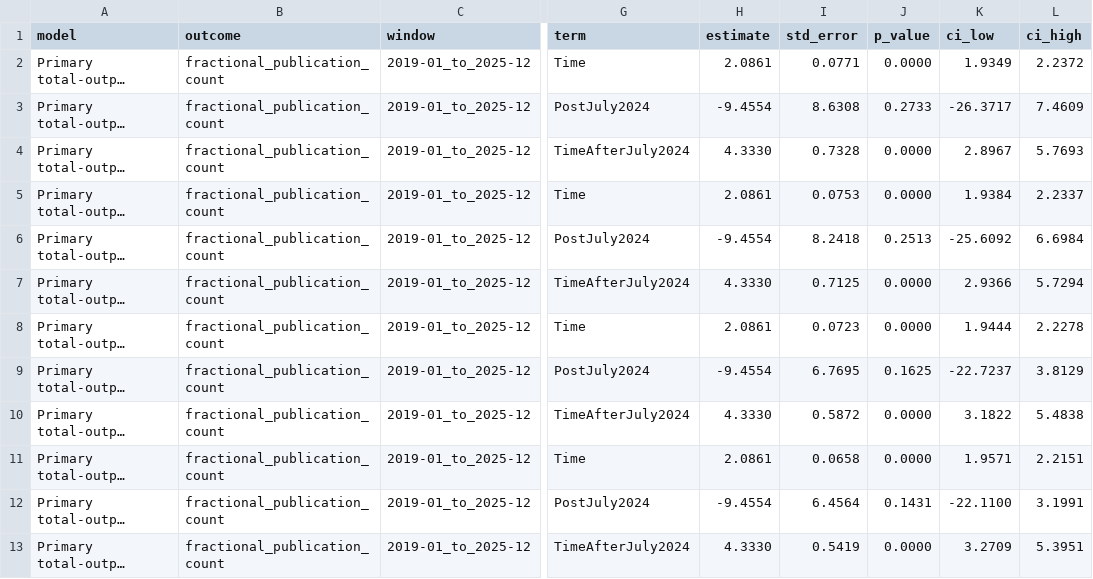
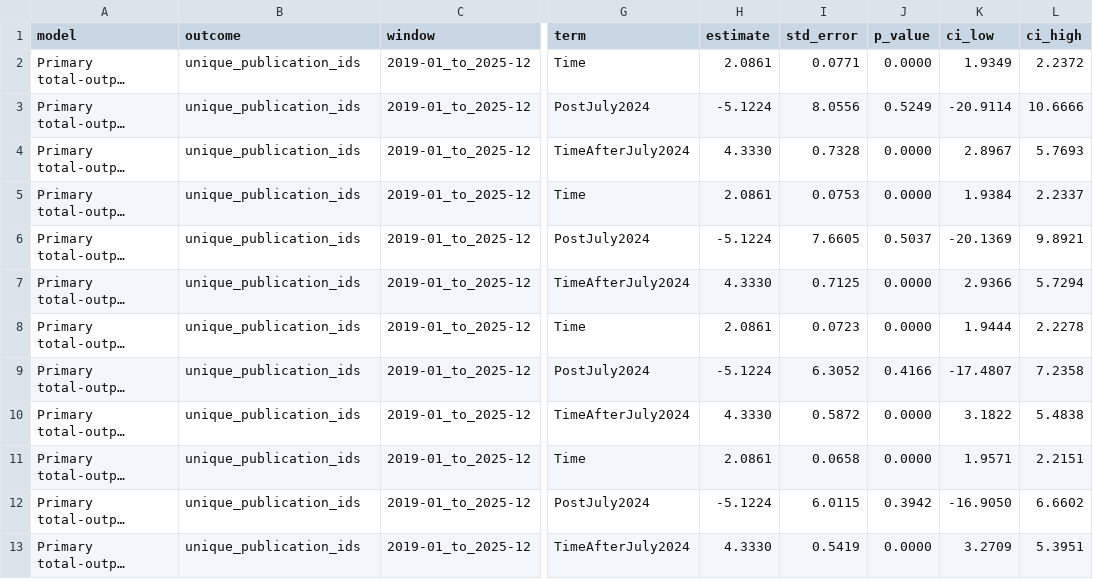
Before and after one commit to ZheqiJ/UKB_empirical, a CSV file: analyses/interrupted_time_series/publications/data/publication_its_hac_lag_sensitivity.csv, drawn as a sheet; only a part is shown, gaps mark what is left out; long unchanged cells end in …; the diff names each change by its address in the sheet, - before the commit and + after, or states it on an @@ line.

Commit message:
Clarify publication ITS outcome coding

```diff
--- a/analyses/interrupted_time_series/publications/data/publication_its_hac_lag_sensitivity.csv
+++ b/analyses/interrupted_time_series/publications/data/publication_its_hac_lag_sensitivity.csv
-B2:B13 (outcome): fractional_publication_count
+B2:B13 (outcome): unique_publication_ids
-H3 (estimate): -9.4554
+H3 (estimate): -5.1224
-I3 (std_error): 8.6308
+I3 (std_error): 8.0556
-J3 (p_value): 0.2733
+J3 (p_value): 0.5249
-K3 (ci_low): -26.3717
+K3 (ci_low): -20.9114
-L3 (ci_high): 7.4609
+L3 (ci_high): 10.6666
-H6 (estimate): -9.4554
+H6 (estimate): -5.1224
-I6 (std_error): 8.2418
+I6 (std_error): 7.6605
-J6 (p_value): 0.2513
+J6 (p_value): 0.5037
-K6 (ci_low): -25.6092
+K6 (ci_low): -20.1369
-L6 (ci_high): 6.6984
+L6 (ci_high): 9.8921
-H9 (estimate): -9.4554
+H9 (estimate): -5.1224
-I9 (std_error): 6.7695
+I9 (std_error): 6.3052
-J9 (p_value): 0.1625
+J9 (p_value): 0.4166
-K9 (ci_low): -22.7237
+K9 (ci_low): -17.4807
-L9 (ci_high): 3.8129
+L9 (ci_high): 7.2358
-H12 (estimate): -9.4554
+H12 (estimate): -5.1224
-I12 (std_error): 6.4564
+I12 (std_error): 6.0115
-J12 (p_value): 0.1431
+J12 (p_value): 0.3942
-K12 (ci_low): -22.1100
+K12 (ci_low): -16.9050
-L12 (ci_high): 3.1991
+L12 (ci_high): 6.6602
```
Also changed, not shown: analyses/interrupted_time_series/publications/data/publication_first_pub_timing.csv, analyses/interrupted_time_series/publications/data/publication_its_ar1_robustness.csv, 16 other files.
